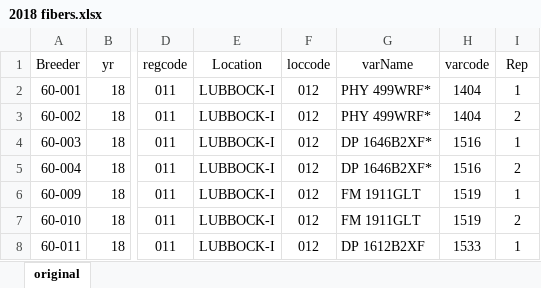
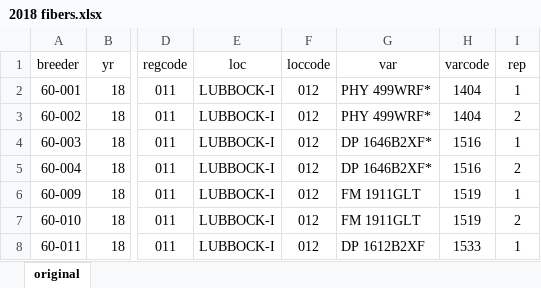
Before and after one commit to ahhchu/USCottonWeather_Internship, an Excel workbook: data/fiber/2018 fibers.xlsx, sheet original, drawn as a sheet; only a part is shown, gaps mark what is left out; values as stored, in another font and other column widths than the file's, no borders; the diff names each change by its address in the sheet, - before the commit and + after, or states it on an @@ line.

```diff
--- a/data/fiber/2018 fibers.xlsx (sheet original)
+++ b/data/fiber/2018 fibers.xlsx (sheet original)
-A1: Breeder
+A1: breeder
-E1: Location
+E1: loc
-G1: varName
+G1: var
-I1: Rep
+I1: rep
```
Also changed, not shown: data/fiber/1985 fibers.xlsx, data/fiber/2016 fibers.xlsx, 51 other files.
